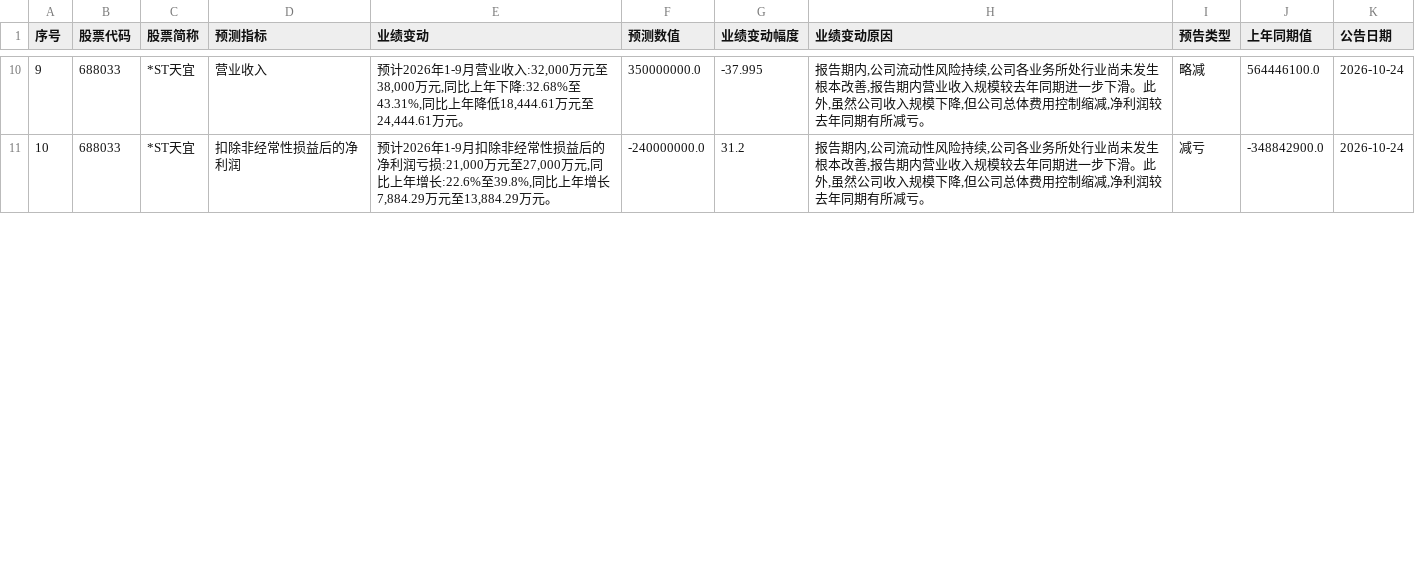
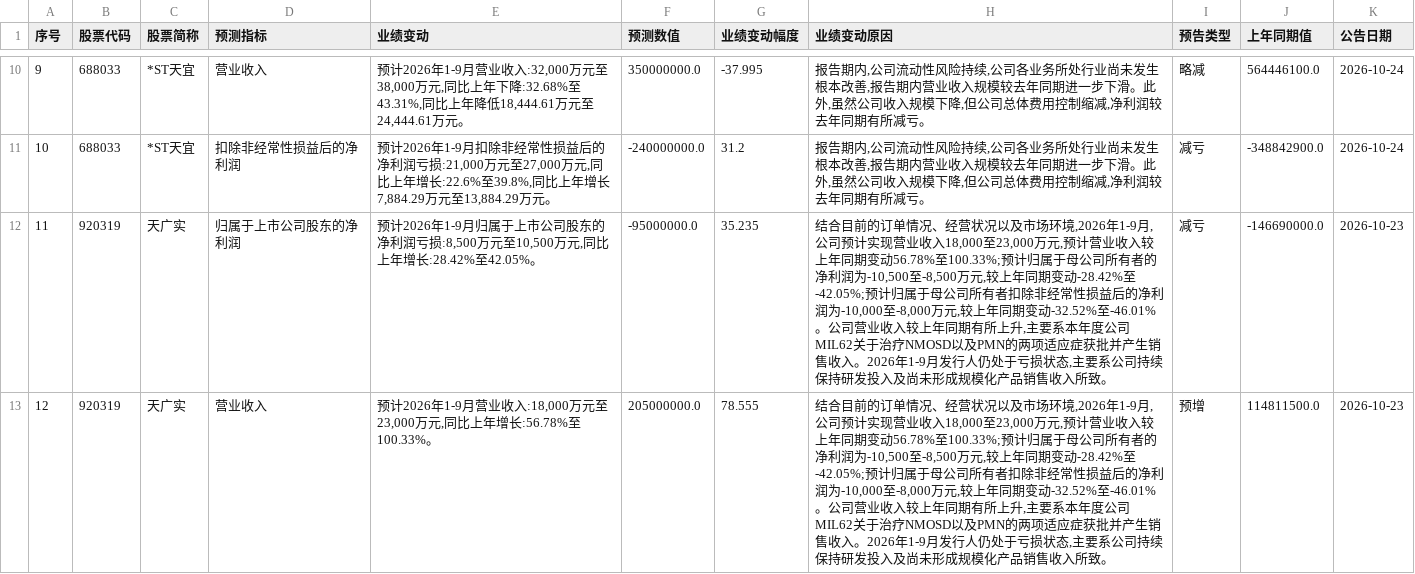
Before and after one commit to yiongq/astock-radar, a CSV file: data/latest/yjyg.csv, drawn as a sheet; only a part is shown, gaps mark what is left out; the diff covers the shown part only; the diff names each change by its address in the sheet, - before the commit and + after, or states it on an @@ line.

Commit message:
data update

```diff
--- a/data/latest/yjyg.csv
+++ b/data/latest/yjyg.csv
+row 12: 11 | 920319 | 天广实 | 归属于上市公司股东的净利润 | 预计2026年1-9月归属于上市公司股东的净利润亏损:8,500万元至10,500万元,同比上年增长:28.42%至42.05%。 | -95000000.0 | 35.235 | 结合目前的订单情况、经营状况以及市场环境,2026年1-9月,公司预计实现营业收入18,000至23,000万元,预计营业收入较上年同期变动56.78%至100.33%;预计归属于母公司所有者的净利润为-10,500至-8,500万元,较上年同期变动-28.42%至-42.05%;预计归属于母公司所有者扣除非经常性损益后的净利润为-10,000至-8,000万元,较上年同期变动-32.52%至-46.01%。公司营业收入较上年同期有所上升,主要系本年度公司MIL62关于治疗NMOSD以及PMN的两项适应症获批并产生销售收入。2026年1-9月发行人仍处于亏损状态,主要系公司持续保持研发投入及尚未形成规模化产品销售收入所致。 | 减亏 | -146690000.0 | 2026-10-23
+row 13: 12 | 920319 | 天广实 | 营业收入 | 预计2026年1-9月营业收入:18,000万元至23,000万元,同比上年增长:56.78%至100.33%。 | 205000000.0 | 78.555 | 结合目前的订单情况、经营状况以及市场环境,2026年1-9月,公司预计实现营业收入18,000至23,000万元,预计营业收入较上年同期变动56.78%至100.33%;预计归属于母公司所有者的净利润为-10,500至-8,500万元,较上年同期变动-28.42%至-42.05%;预计归属于母公司所有者扣除非经常性损益后的净利润为-10,000至-8,000万元,较上年同期变动-32.52%至-46.01%。公司营业收入较上年同期有所上升,主要系本年度公司MIL62关于治疗NMOSD以及PMN的两项适应症获批并产生销售收入。2026年1-9月发行人仍处于亏损状态,主要系公司持续保持研发投入及尚未形成规模化产品销售收入所致。 | 预增 | 114811500.0 | 2026-10-23
```
Also changed, not shown: 1 added row and row numbers in column A elsewhere in this file, data/latest/spot.csv, data/latest/yjbb_latest.csv, 9 other files.
